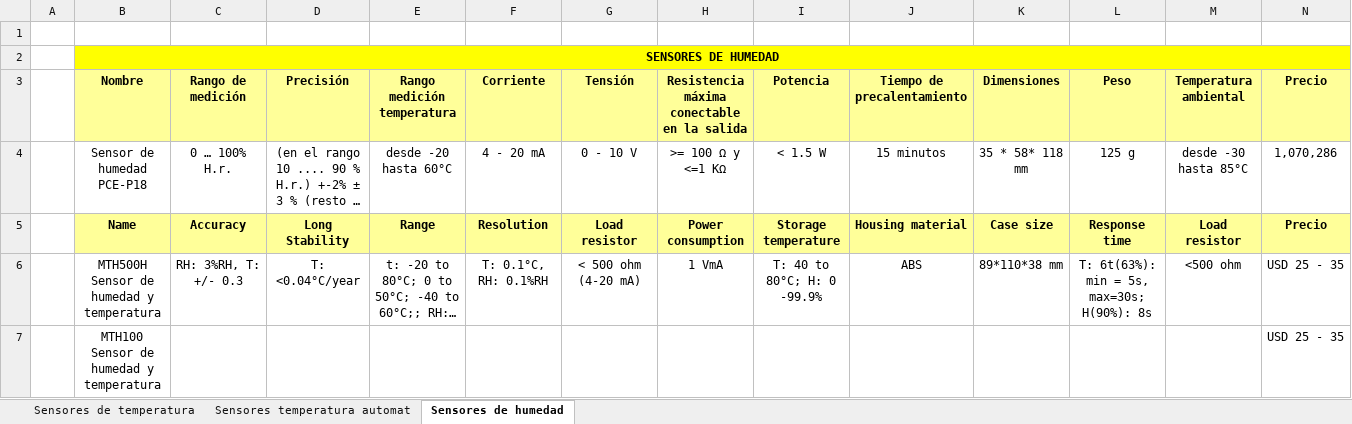
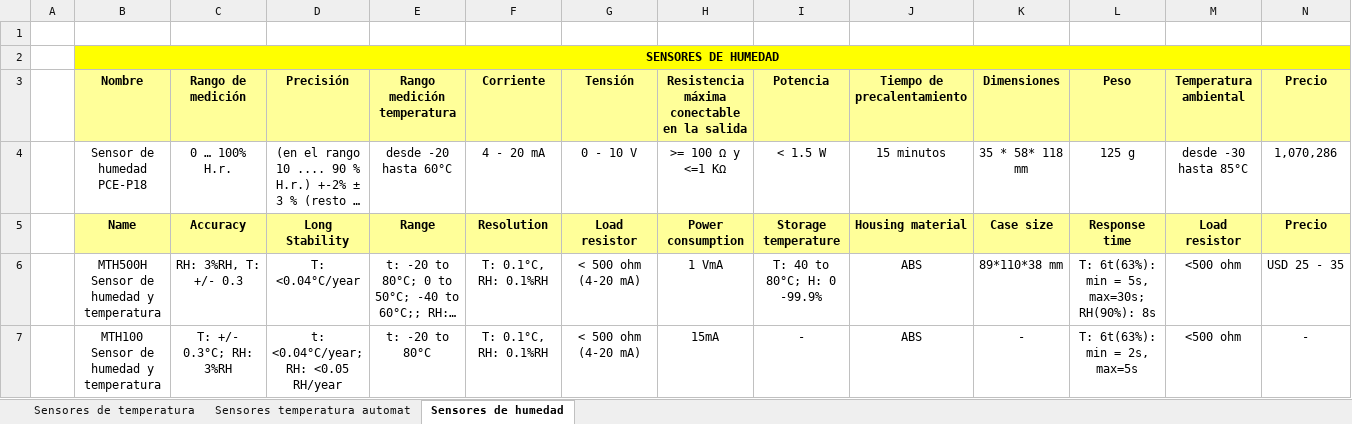
Before and after one commit to DianaCarolinaQuinteroBedoya/RIOT--ProyectoIOT, an Excel workbook: Documentos/comparativa_IOT.csv.xlsx, sheet Sensores de humedad, drawn as a sheet; only a part is shown; long unchanged cells end in …; values as stored, in another font and other column widths than the file's, no borders; the diff covers the shown part only; the diff names each change by its address in the sheet, - before the commit and + after, or states it on an @@ line.

Commit message:
Se agrega la información del tercer sensor de humedad.

```diff
--- a/Documentos/comparativa_IOT.csv.xlsx (sheet Sensores de humedad)
+++ b/Documentos/comparativa_IOT.csv.xlsx (sheet Sensores de humedad)
-L6 (Peso): T: 6t(63%): min = 5s, max=30s; H(90%): 8s
+L6 (Peso): T: 6t(63%): min = 5s, max=30s; RH(90%): 8s
-C7 (Rango de medición): (empty)
+C7 (Rango de medición): T: +/- 0.3°C; RH: 3%RH
-D7 (Precisión): (empty)
+D7 (Precisión): t: <0.04°C/year; RH: <0.05 RH/year
-E7 (Rango medición temperatura): (empty)
+E7 (Rango medición temperatura): t: -20 to 80°C
-F7 (Corriente): (empty)
+F7 (Corriente): T: 0.1°C, RH: 0.1%RH
-G7 (Tensión): (empty)
+G7 (Tensión): < 500 ohm (4-20 mA)
-H7: (empty)
+H7: 15mA
-I7 (Potencia): (empty)
+I7 (Potencia): -
-J7 (Tiempo de precalentamiento): (empty)
+J7 (Tiempo de precalentamiento): ABS
-K7 (Dimensiones): (empty)
+K7 (Dimensiones): -
-L7 (Peso): (empty)
+L7 (Peso): T: 6t(63%): min = 2s, max=5s
-M7 (Temperatura ambiental): (empty)
+M7 (Temperatura ambiental): <500 ohm
-N7 (Precio): USD 25 - 35
+N7 (Precio): -
```
Also changed, not shown: 1 edited cell elsewhere in this sheet.
